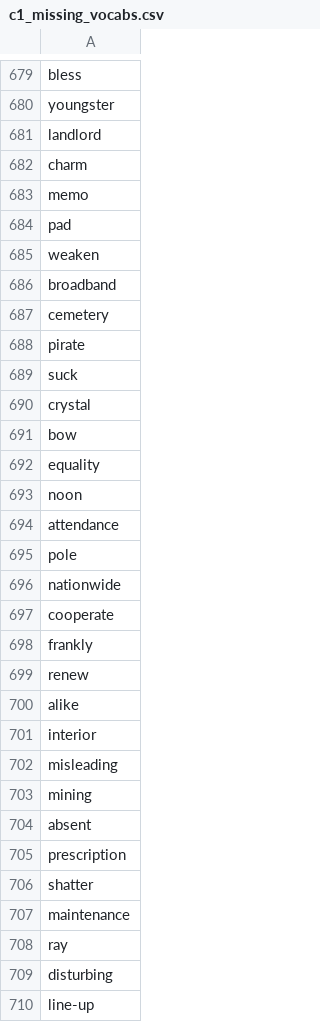
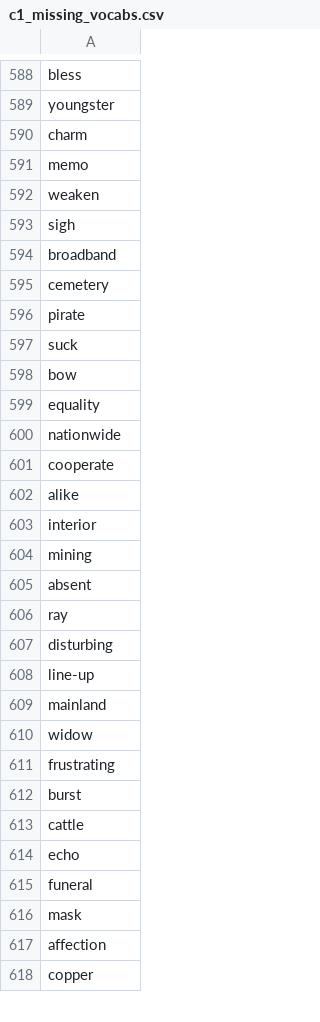
Before and after one commit to mohsenShakiba/Learnup-Data, a CSV file: lessons/c1_missing_vocabs.csv, drawn as a sheet; only a part is shown, gaps mark what is left out; the shorter side is filled out with more unchanged rows; the diff covers the shown part only.

```diff
--- a/lessons/c1_missing_vocabs.csv
+++ b/lessons/c1_missing_vocabs.csv
@@ -680,7 +589,6 @@ bless
 youngster
-landlord
 charm
 memo
-pad
 weaken
+sigh
 broadband
@@ -689,20 +597,10 @@ pirate
 suck
-crystal
 bow
 equality
-noon
-attendance
-pole
 nationwide
 cooperate
-frankly
-renew
 alike
 interior
-misleading
 mining
 absent
-prescription
-shatter
-maintenance
 ray
```
Also changed, not shown: 16 added rows, 112 removed rows and 6 edited cells elsewhere in this file, lessons/c1_used_vocabs.csv, lessons/need_attention.csv, 9 other files.
